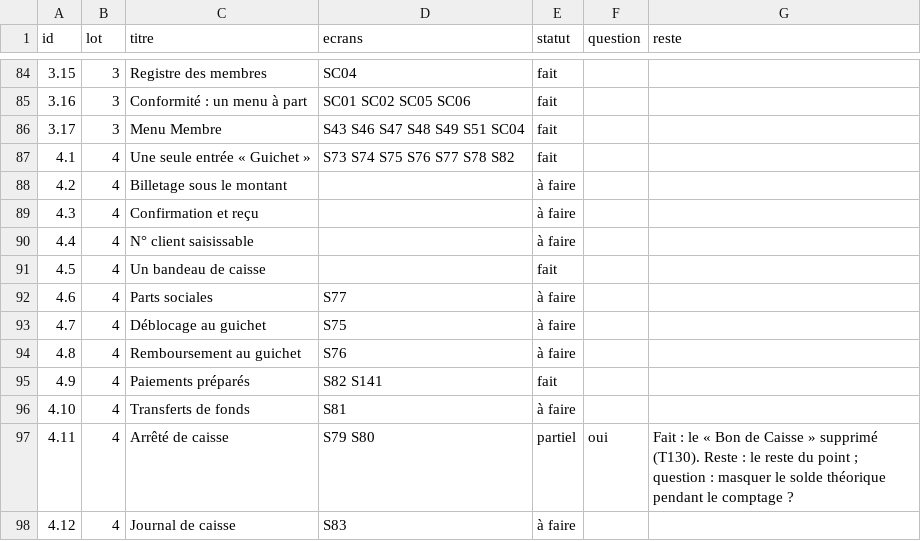
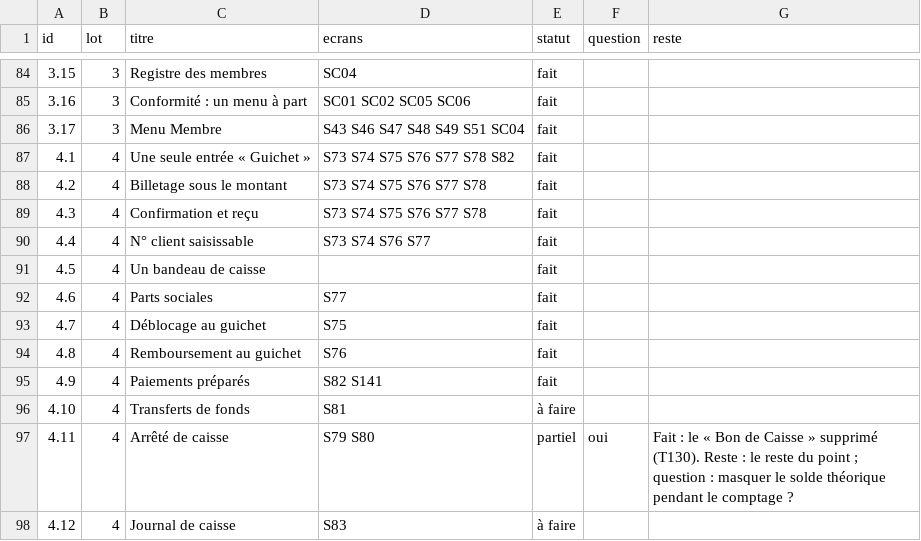
Before and after one commit to manatandu/Microfina-, a CSV file: replica/allegement.csv, drawn as a sheet; only a part is shown, gaps mark what is left out.

```diff
--- a/replica/allegement.csv
+++ b/replica/allegement.csv
@@ -87,9 +87,9 @@ id,lot,titre,ecrans,statut,question,reste
 4.1,4,Une seule entrée « Guichet »,S73 S74 S75 S76 S77 S78 S82,fait,,
-4.2,4,Billetage sous le montant,,à faire,,
-4.3,4,Confirmation et reçu,,à faire,,
-4.4,4,N° client saisissable,,à faire,,
+4.2,4,Billetage sous le montant,S73 S74 S75 S76 S77 S78,fait,,
+4.3,4,Confirmation et reçu,S73 S74 S75 S76 S77 S78,fait,,
+4.4,4,N° client saisissable,S73 S74 S76 S77,fait,,
 4.5,4,Un bandeau de caisse,,fait,,
-4.6,4,Parts sociales,S77,à faire,,
-4.7,4,Déblocage au guichet,S75,à faire,,
-4.8,4,Remboursement au guichet,S76,à faire,,
+4.6,4,Parts sociales,S77,fait,,
+4.7,4,Déblocage au guichet,S75,fait,,
+4.8,4,Remboursement au guichet,S76,fait,,
 4.9,4,Paiements préparés,S82 S141,fait,,
```
Also changed, not shown: replica/decisions.csv, 13 other files.
